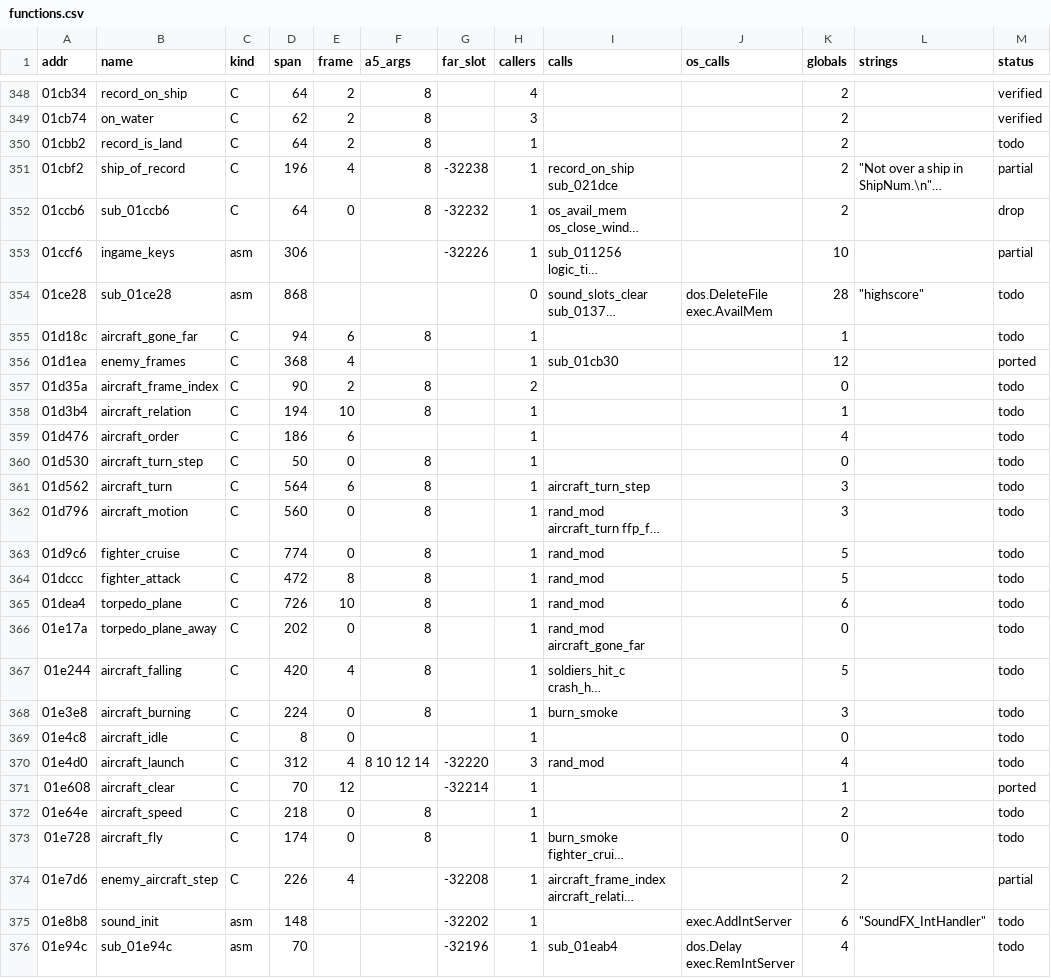
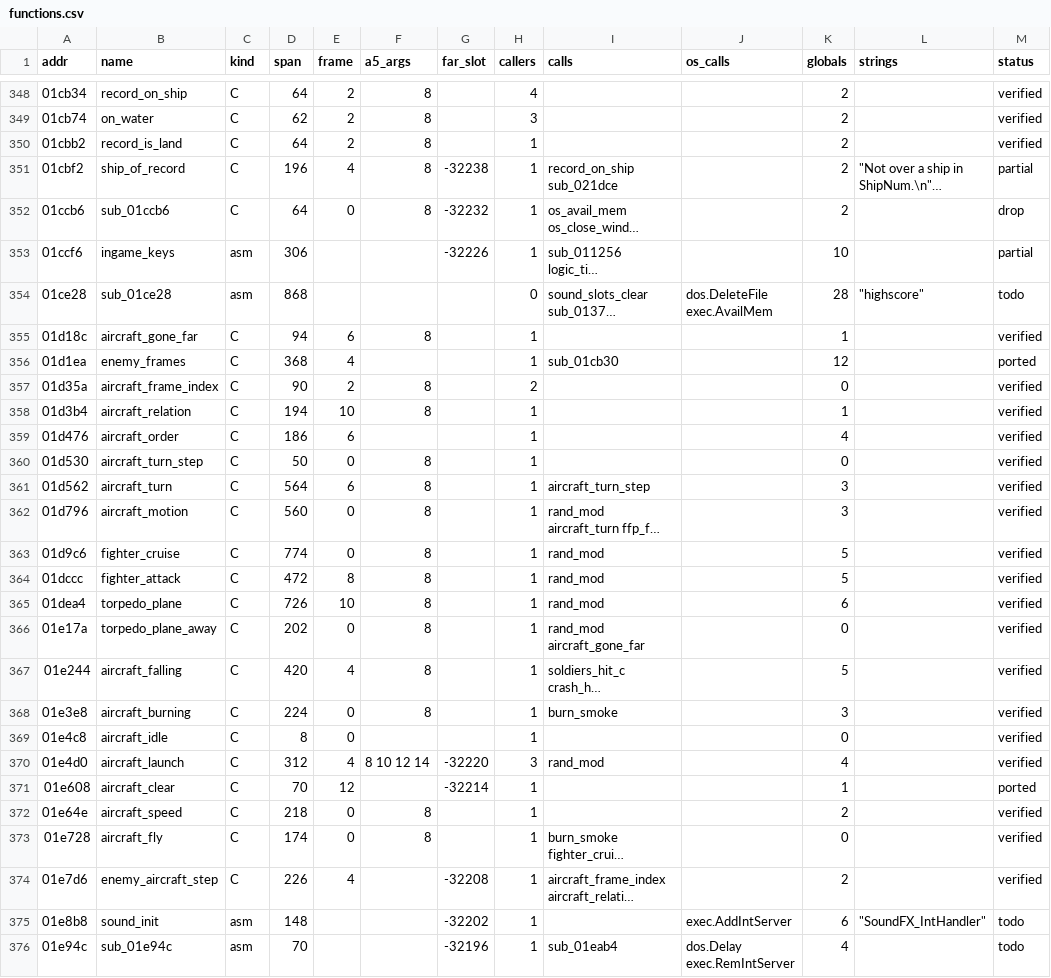
Before and after one commit to sy2002/wof-wasm, a CSV file: re/functions.csv, drawn as a sheet; only a part is shown, gaps mark what is left out; long unchanged cells end in …; the diff covers the shown part only; the diff names each change by its address in the sheet, - before the commit and + after, or states it on an @@ line.

```diff
--- a/re/functions.csv
+++ b/re/functions.csv
-M350 (status): todo
+M350 (status): verified
-M355 (status): todo
+M355 (status): verified
-M357:M370 (status): todo
+M357:M370 (status): verified
-M372:M373 (status): todo
+M372:M373 (status): verified
-M374 (status): partial
+M374 (status): verified
```
Also changed, not shown: 9 edited cells elsewhere in this file, 22 other files.
